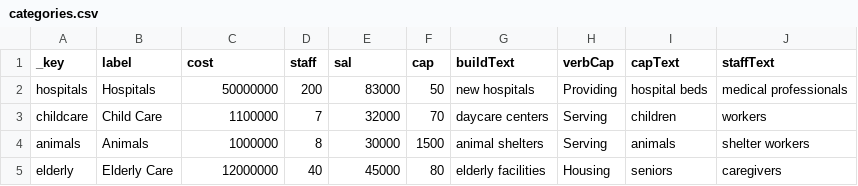
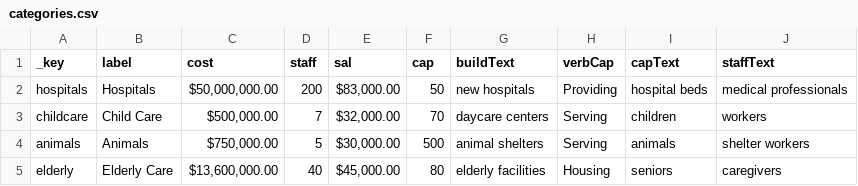
Before and after one commit to b-Ricked/what-do-you-want, a CSV file: data/categories.csv, drawn as a sheet.

```diff
--- a/data/categories.csv
+++ b/data/categories.csv
@@ -1,5 +1,5 @@
 _key,label,cost,staff,sal,cap,buildText,verbCap,capText,staffText
-hospitals,Hospitals,50000000,200,83000,50,new hospitals,Providing,hospital beds,medical professionals
-childcare,Child Care,1100000,7,32000,70,daycare centers,Serving,children,workers
-animals,Animals,1000000,8,30000,1500,animal shelters,Serving,animals,shelter workers
-elderly,Elderly Care,12000000,40,45000,80,elderly facilities,Housing,seniors,caregivers
+hospitals,Hospitals,"$50,000,000.00",200,"$83,000.00",50,new hospitals,Providing,hospital beds,medical professionals
+childcare,Child Care,"$500,000.00",7,"$32,000.00",70,daycare centers,Serving,children,workers
+animals,Animals,"$750,000.00",5,"$30,000.00",500,animal shelters,Serving,animals,shelter workers
+elderly,Elderly Care,"$13,600,000.00",40,"$45,000.00",80,elderly facilities,Housing,seniors,caregivers
```
Also changed, not shown: data/backup/categories.csv, data/backup/funding.csv, 5 other files.
